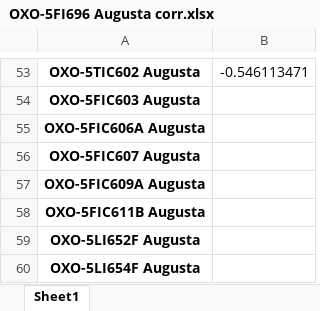
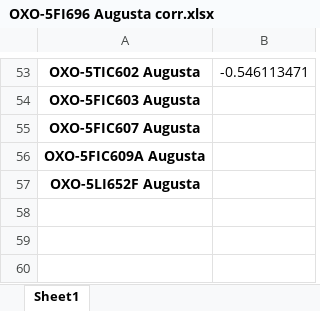
Before and after one commit to Rain-Elutions/Data-Processing-Automation, an Excel workbook: Data_Cleansing/OXO-5FI696 Augusta_anomaly_report/xlsx/correlations/OXO-5FI696 Augusta corr.xlsx, sheet Sheet1, drawn as a sheet; only a part is shown, gaps mark what is left out; values as stored, in another font and other column widths than the file's, no borders; the diff names each change by its address in the sheet, - before the commit and + after, or states it on an @@ line.

```diff
--- a/Data_Cleansing/OXO-5FI696 Augusta_anomaly_report/xlsx/correlations/OXO-5FI696 Augusta corr.xlsx (sheet Sheet1)
+++ b/Data_Cleansing/OXO-5FI696 Augusta_anomaly_report/xlsx/correlations/OXO-5FI696 Augusta corr.xlsx (sheet Sheet1)
-row 55: OXO-5FIC606A Augusta
-row 58: OXO-5FIC611B Augusta
-row 60: OXO-5LI654F Augusta
```
Also changed, not shown: Data_Cleansing/OXO-5FI635C Augusta_anomaly_report/xlsx/OXO-5FI635C Augusta_toptagsoptimal.xlsx, Data_Cleansing/OXO-5FI635C Augusta_anomaly_report/xlsx/OXO-5FI635C Augusta_toptagssuboptimal.xlsx, 34 other files.
